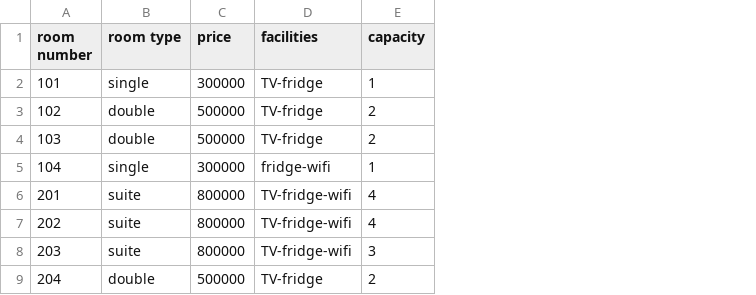
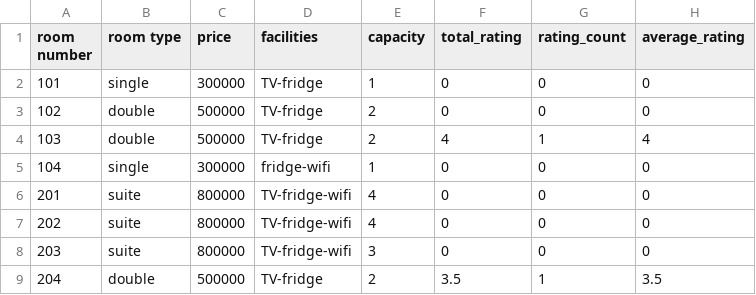
Before and after one commit to erfanaghaiee/Hotel, a CSV file: rooms.csv, drawn as a sheet; the diff names each change by its address in the sheet, - before the commit and + after, or states it on an @@ line.

```diff
--- a/rooms.csv
+++ b/rooms.csv
+column F (total_rating), rows 2-9: 0 | 0 | 4 | 0 | 0 | 0 | 0 | 3.5
+column G (rating_count), rows 2-9: 0 | 0 | 1 | 0 | 0 | 0 | 0 | 1
+column H (average_rating), rows 2-9: 0 | 0 | 4 | 0 | 0 | 0 | 0 | 3.5
```
Also changed, not shown: reservation.csv, sign.csv.
